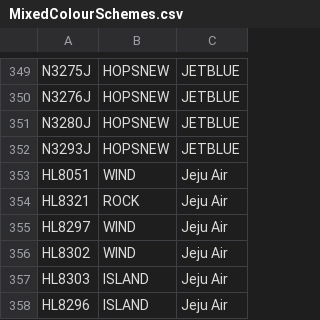
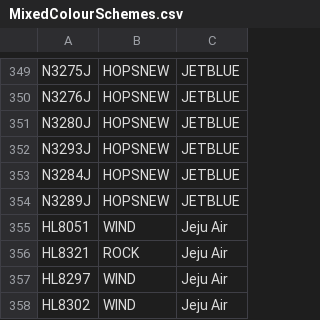
Before and after one commit to rikgale/ICAOList, a CSV file: MixedColourSchemes.csv, drawn as a sheet; only a part is shown, gaps mark what is left out; the shorter side is filled out with more unchanged rows.

Commit message:
Update MixedColourSchemes.csv

```diff
--- a/MixedColourSchemes.csv
+++ b/MixedColourSchemes.csv
@@ -352,2 +352,4 @@ N3280J,HOPSNEW,JETBLUE
 N3293J,HOPSNEW,JETBLUE
+N3284J,HOPSNEW,JETBLUE
+N3289J,HOPSNEW,JETBLUE
 HL8051,WIND,Jeju Air
```
